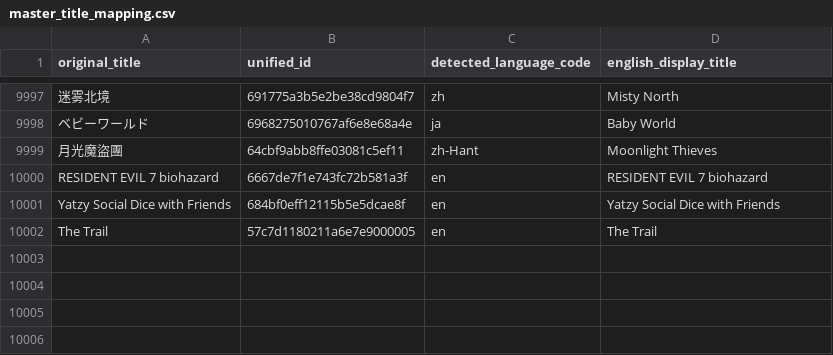
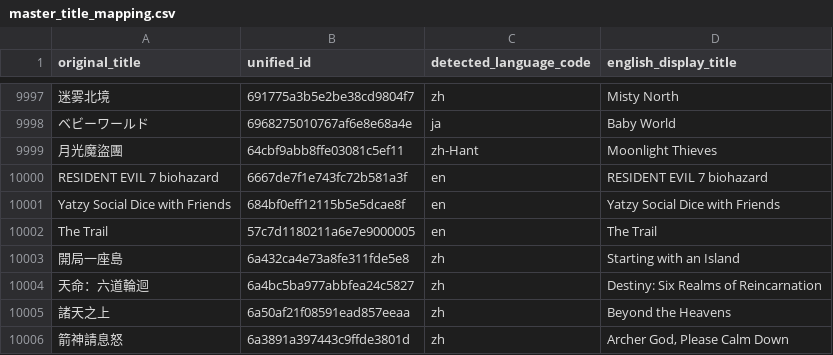
Before and after one commit to ShaunaYong-PlayPark/IBD_Local_Scan, a CSV file: data/reference/master_title_mapping.csv, drawn as a sheet; only a part is shown, gaps mark what is left out; the diff names each change by its address in the sheet, - before the commit and + after, or states it on an @@ line.

Commit message:
Fix SEA6 country inclusion and title translations

```diff
--- a/data/reference/master_title_mapping.csv
+++ b/data/reference/master_title_mapping.csv
+row 10003: 開局一座島 | 6a432ca4e73a8fe311fde5e8 | zh | Starting with an Island
+row 10004: 天命：六道輪迴 | 6a4bc5ba977abbfea24c5827 | zh | Destiny: Six Realms of Reincarnation
+row 10005: 諸天之上 | 6a50af21f08591ead857eeaa | zh | Beyond the Heavens
+row 10006: 箭神請息怒 | 6a3891a397443c9ffde3801d | zh | Archer God, Please Calm Down
```
Also changed, not shown: 14 other files.
